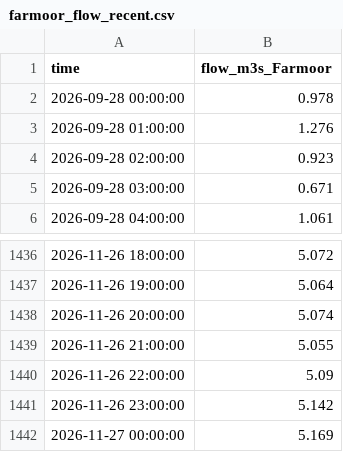
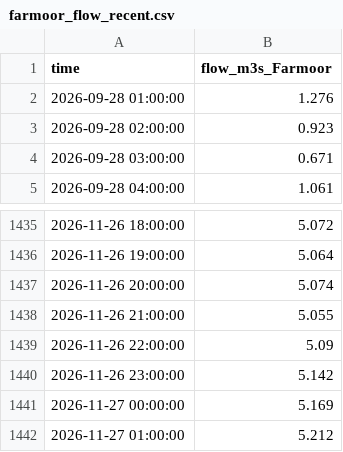
Before and after one commit to robertdoanesolomon/Flag_Predictor, a CSV file: data/live/farmoor_flow_recent.csv, drawn as a sheet; only a part is shown, gaps mark what is left out; removed rows and columns are numbered as before the commit, all else as after; the diff names each change by its address in the sheet, - before the commit and + after, or states it on an @@ line.

```diff
--- a/data/live/farmoor_flow_recent.csv
+++ b/data/live/farmoor_flow_recent.csv
-row 2: 2026-09-28 00:00:00 | 0.978
+row 1442: 2026-11-27 01:00:00 | 5.212
```
Also changed, not shown: 5 other files.
